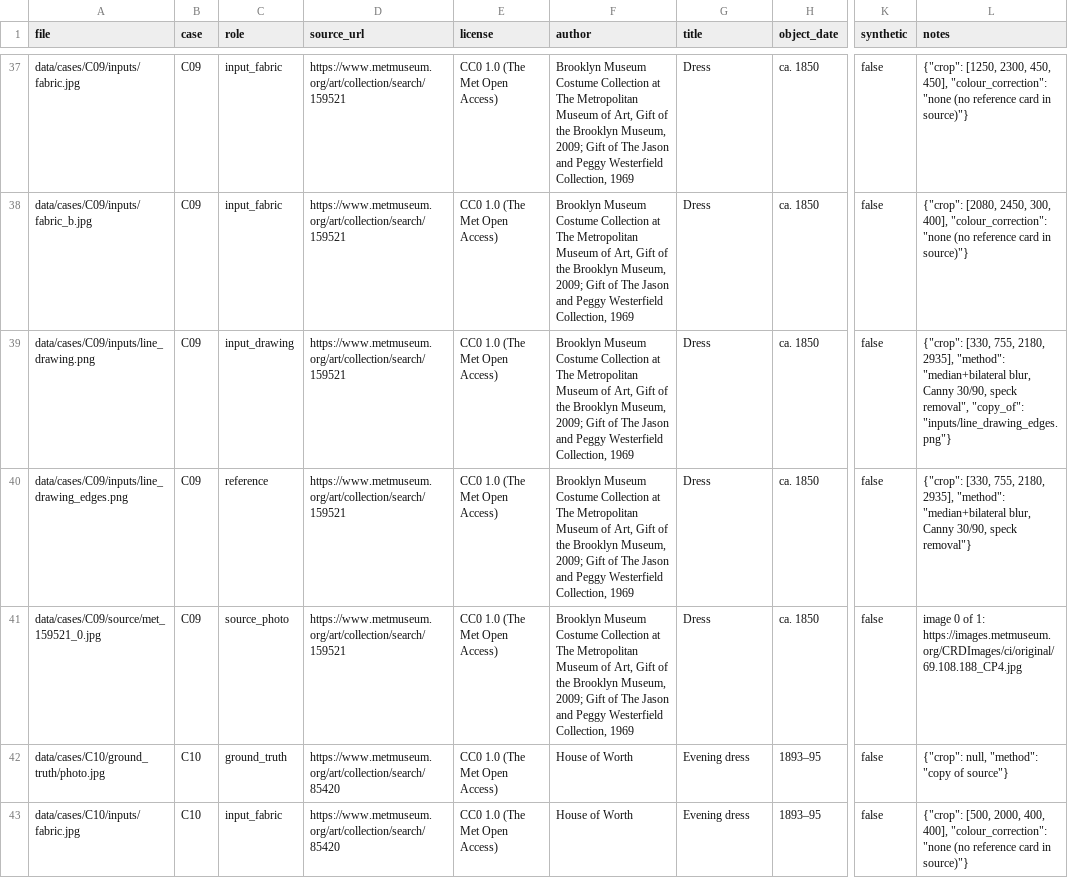
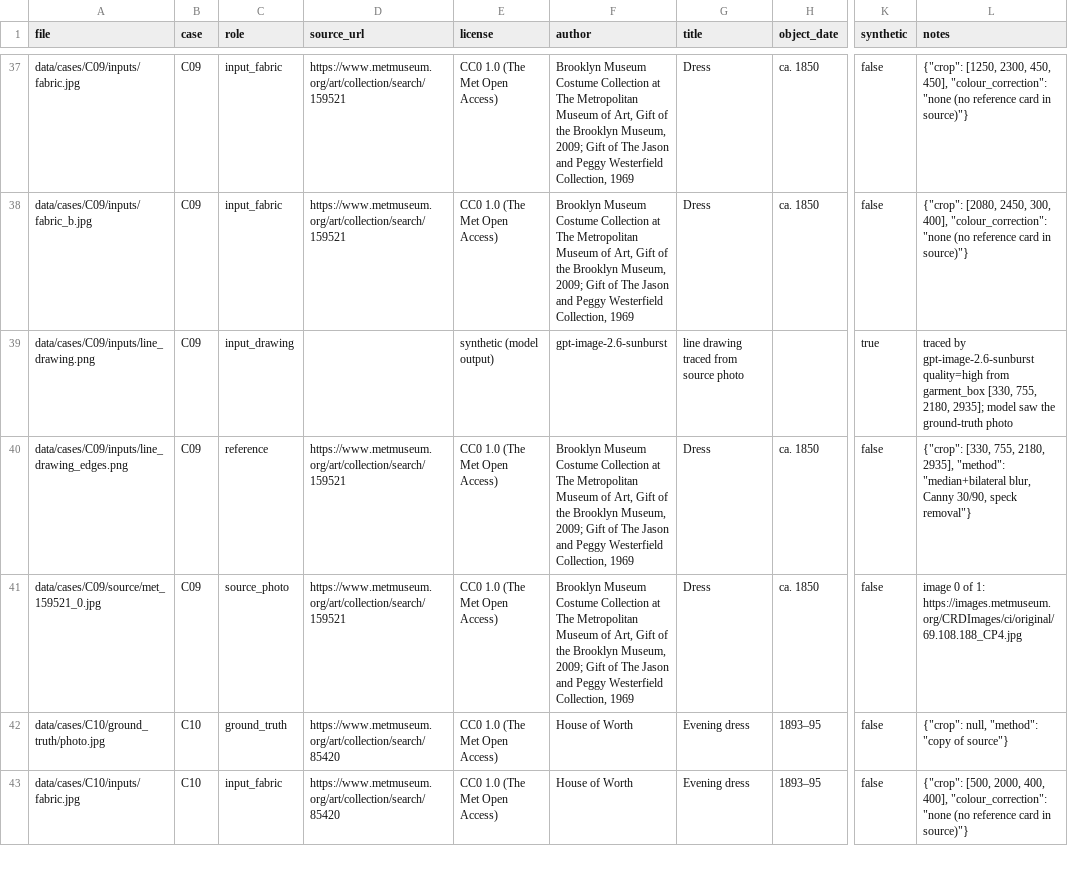
Before and after one commit to oharu121/apparel-image-eval, a CSV file: data/SOURCES.csv, drawn as a sheet; only a part is shown, gaps mark what is left out; the diff covers the shown part only; the diff names each change by its address in the sheet, - before the commit and + after, or states it on an @@ line.

```diff
--- a/data/SOURCES.csv
+++ b/data/SOURCES.csv
-D39 (source_url): https://www.metmuseum.org/art/collection/search/159521
+D39 (source_url): (empty)
-E39 (license): CC0 1.0 (The Met Open Access)
+E39 (license): synthetic (model output)
-F39 (author): Brooklyn Museum Costume Collection at The Metropolitan Museum of Art, Gift of the Brooklyn Museum, 2009; Gift of The Jason and Peggy Westerfield Collection, 1969
+F39 (author): gpt-image-2.6-sunburst
-G39 (title): Dress
+G39 (title): line drawing traced from source photo
-H39 (object_date): ca. 1850
+H39 (object_date): (empty)
-K39 (synthetic): false
+K39 (synthetic): true
-L39 (notes): {"crop": [330, 755, 2180, 2935], "method": "median+bilateral blur, Canny 30/90, speck removal", "copy_of": "inputs/line_drawing_edges.png"}
+L39 (notes): traced by gpt-image-2.6-sunburst quality=high from garment_box [330, 755, 2180, 2935]; model saw the ground-truth photo
```
Also changed, not shown: 7 edited cells elsewhere in this file, results/log.csv, 41 other files.
